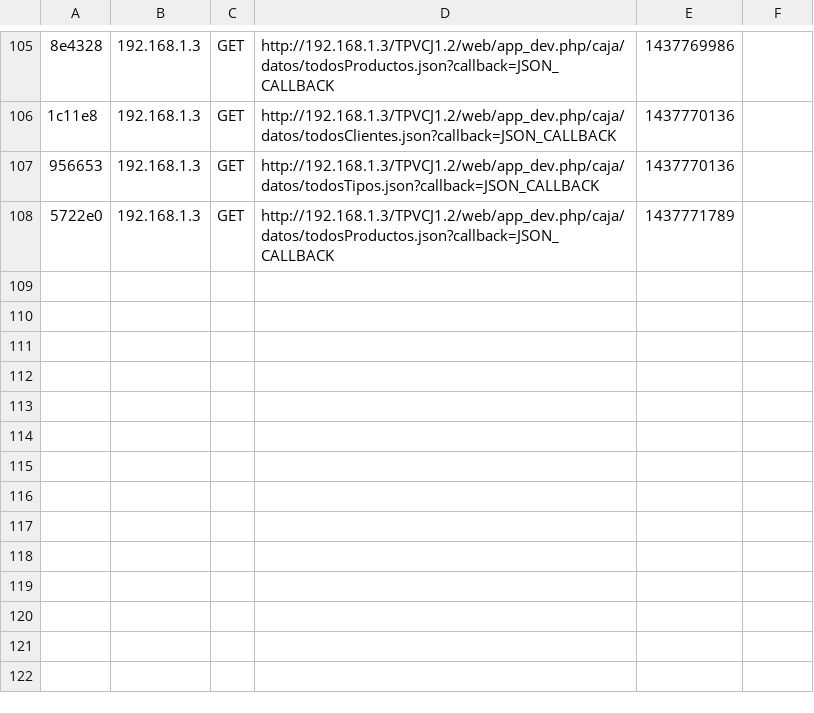
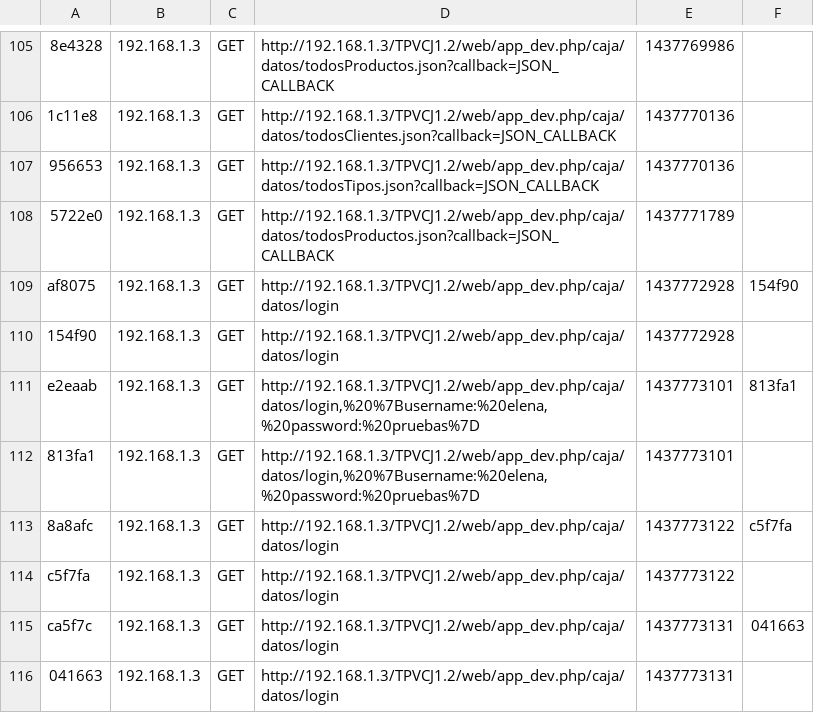
Before and after one commit to i52gagrj/Backend, a CSV file: app/cache/dev/profiler/index.csv, drawn as a sheet; only a part is shown, gaps mark what is left out; the diff names each change by its address in the sheet, - before the commit and + after, or states it on an @@ line.

```diff
--- a/app/cache/dev/profiler/index.csv
+++ b/app/cache/dev/profiler/index.csv
+row 109: af8075 | 192.168.1.3 | GET | http://192.168.1.3/TPVCJ1.2/web/app_dev.php/caja/datos/login | 1437772928 | 154f90
+row 110: 154f90 | 192.168.1.3 | GET | http://192.168.1.3/TPVCJ1.2/web/app_dev.php/caja/datos/login | 1437772928
+row 111: e2eaab | 192.168.1.3 | GET | http://192.168.1.3/TPVCJ1.2/web/app_dev.php/caja/datos/login,%20%7Busername:%20elena,%20password:%20pruebas%7D | 1437773101 | 813fa1
+row 112: 813fa1 | 192.168.1.3 | GET | http://192.168.1.3/TPVCJ1.2/web/app_dev.php/caja/datos/login,%20%7Busername:%20elena,%20password:%20pruebas%7D | 1437773101
+row 113: 8a8afc | 192.168.1.3 | GET | http://192.168.1.3/TPVCJ1.2/web/app_dev.php/caja/datos/login | 1437773122 | c5f7fa
+row 114: c5f7fa | 192.168.1.3 | GET | http://192.168.1.3/TPVCJ1.2/web/app_dev.php/caja/datos/login | 1437773122
+row 115: ca5f7c | 192.168.1.3 | GET | http://192.168.1.3/TPVCJ1.2/web/app_dev.php/caja/datos/login | 1437773131 | 041663
+row 116: 041663 | 192.168.1.3 | GET | http://192.168.1.3/TPVCJ1.2/web/app_dev.php/caja/datos/login | 1437773131
```
Also changed, not shown: 11 other files.
